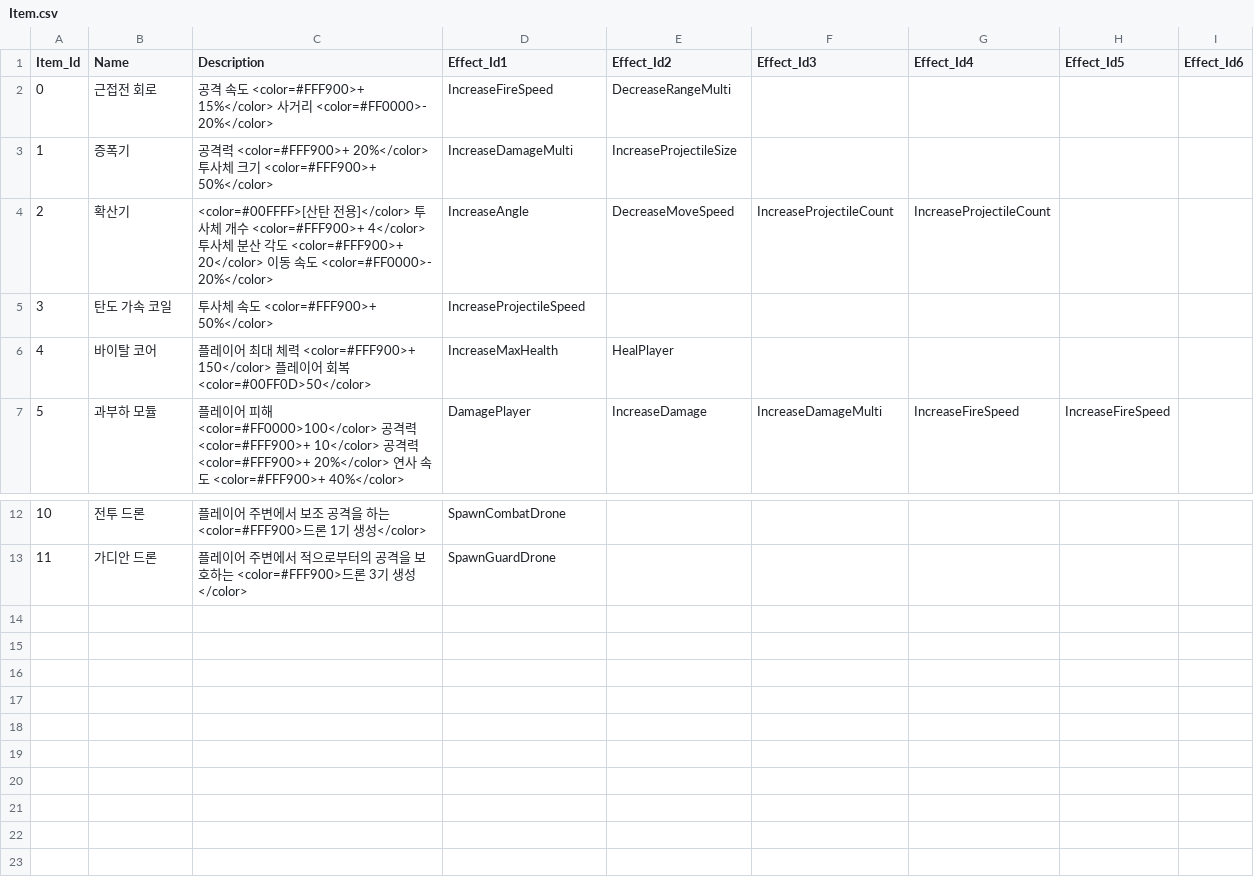
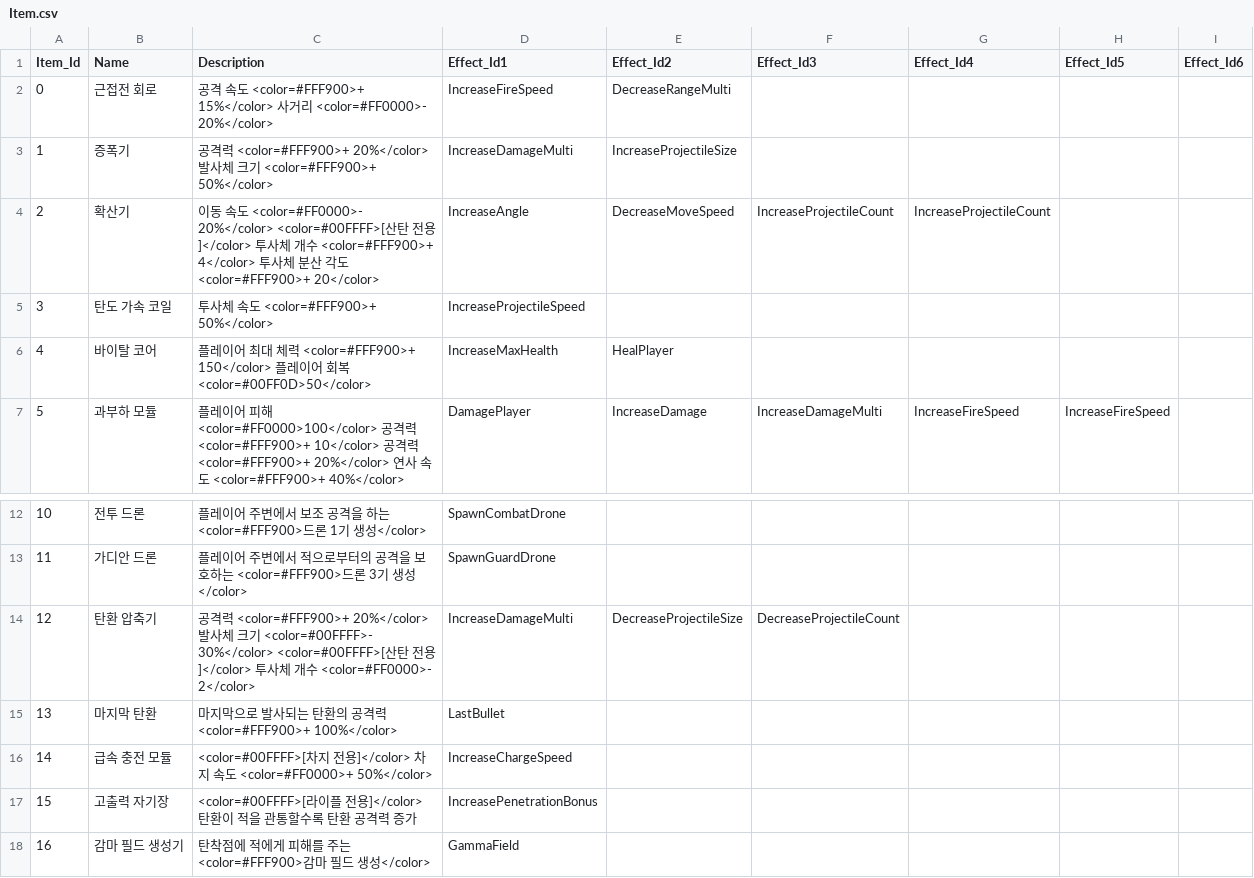
Before and after one commit to An-Shine/AKH_TeamPJ_Portfolio_01, a CSV file: Assets/Resources/Datas/Item.csv, drawn as a sheet; only a part is shown, gaps mark what is left out.

Commit message:
feat: add item at item data file

```diff
--- a/Assets/Resources/Datas/Item.csv
+++ b/Assets/Resources/Datas/Item.csv
@@ -2,4 +2,4 @@ Item_Id,Name,Description,Effect_Id1,Effect_Id2,Effect_Id3,Effect_Id4,Effect_Id5,
 0,근접전 회로,공격 속도 <color=#FFF900>+ 15%</color> 사거리 <color=#FF0000>- 20%</color>,IncreaseFireSpeed,DecreaseRangeMulti,,,,
-1,증폭기,공격력 <color=#FFF900>+ 20%</color> 투사체 크기 <color=#FFF900>+ 50%</color>,IncreaseDamageMulti,IncreaseProjectileSize,,,,
-2,확산기,<color=#00FFFF>[산탄 전용]</color> 투사체 개수 <color=#FFF900>+ 4</color> 투사체 분산 각도  <color=#FFF900>+ 20</color> 이동 속도 <color=#FF0000>- 20%</color>,IncreaseAngle,DecreaseMoveSpeed,IncreaseProjectileCount,IncreaseProjectileCount,,
+1,증폭기,공격력 <color=#FFF900>+ 20%</color> 발사체 크기 <color=#FFF900>+ 50%</color>,IncreaseDamageMulti,IncreaseProjectileSize,,,,
+2,확산기,이동 속도 <color=#FF0000>- 20%</color> <color=#00FFFF>[산탄 전용]</color> 투사체 개수 <color=#FFF900>+ 4</color> 투사체 분산 각도  <color=#FFF900>+ 20</color>,IncreaseAngle,DecreaseMoveSpeed,IncreaseProjectileCount,IncreaseProjectileCount,,
 3,탄도 가속 코일,투사체 속도 <color=#FFF900>+ 50%</color>,IncreaseProjectileSpeed,,,,,
@@ -13 +13,6 @@ Item_Id,Name,Description,Effect_Id1,Effect_Id2,Effect_Id3,Effect_Id4,Effect_Id5,
 11,가디안 드론,플레이어 주변에서 적으로부터의 공격을 보호하는 <color=#FFF900>드론 3기 생성</color>,SpawnGuardDrone,,,,,
+12,탄환 압축기,공격력 <color=#FFF900>+ 20%</color> 발사체 크기 <color=#00FFFF>- 30%</color> <color=#00FFFF>[산탄 전용]</color> 투사체 개수 <color=#FF0000>- 2</color>,IncreaseDamageMulti,DecreaseProjectileSize,DecreaseProjectileCount,,,
+13,마지막 탄환,마지막으로 발사되는 탄환의 공격력 <color=#FFF900>+ 100%</color>,LastBullet,,,,,
+14,급속 충전 모듈,<color=#00FFFF>[차지 전용]</color> 차지 속도 <color=#FF0000>+ 50%</color>,IncreaseChargeSpeed,,,,,
+15,고출력 자기장,<color=#00FFFF>[라이플 전용]</color> 탄환이 적을 관통할수록 탄환 공격력 증가,IncreasePenetrationBonus,,,,,
+16,감마 필드 생성기,탄착점에 적에게 피해를 주는 <color=#FFF900>감마 필드 생성</color>,GammaField,,,,,
```
Also changed, not shown: Assets/Resources/Datas/ItemEffect.csv.
